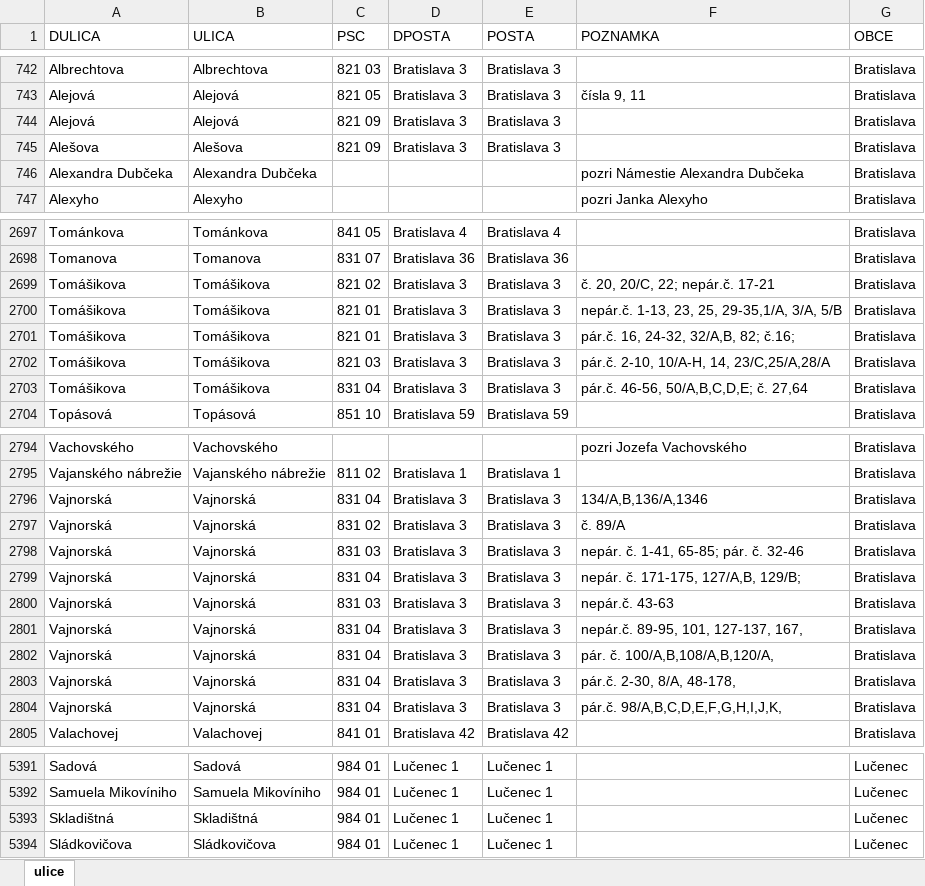
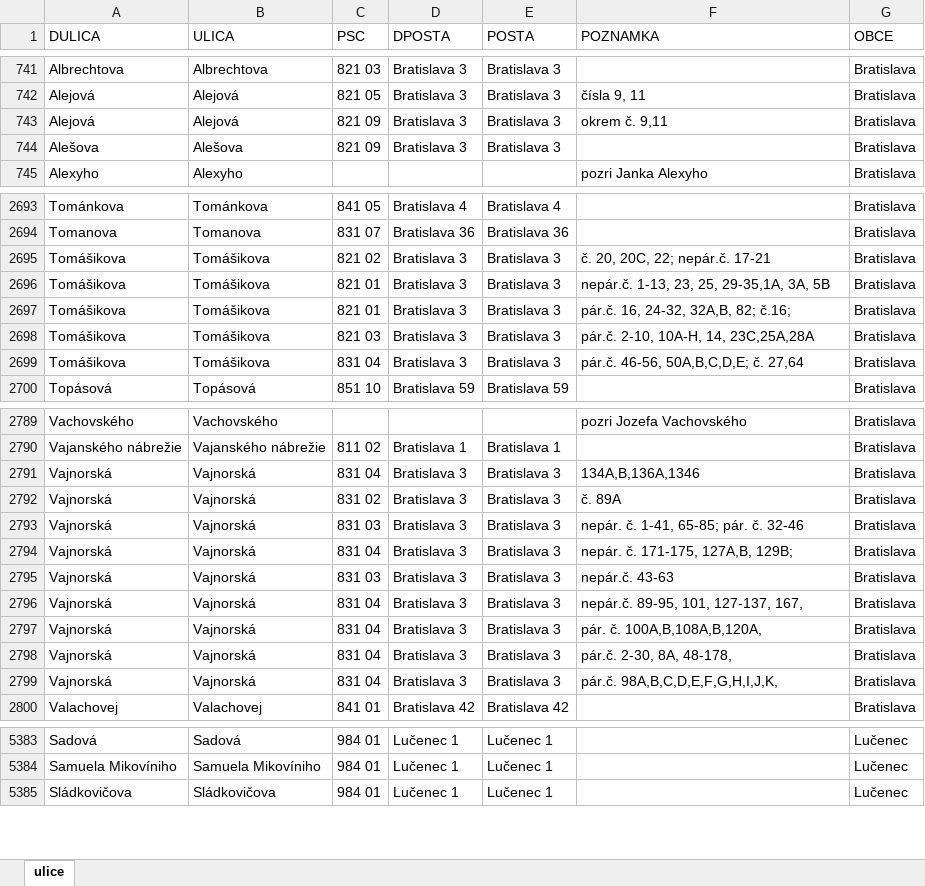
Before and after one commit to bartko-s/address, an Excel workbook: import/ULICE.XLSX, sheet ulice, drawn as a sheet; only a part is shown, gaps mark what is left out; values as stored, in another font and other column widths than the file's, no borders; removed rows and columns are numbered as before the commit, all else as after; the diff covers the shown part only; the diff names each change by its address in the sheet, - before the commit and + after, or states it on an @@ line.

```diff
--- a/import/ULICE.XLSX (sheet ulice)
+++ b/import/ULICE.XLSX (sheet ulice)
-F743 (POZNAMKA): (empty)
+F743 (POZNAMKA): okrem č. 9,11
-row 746: Alexandra Dubčeka | Alexandra Dubčeka |  |  |  | pozri Námestie Alexandra Dubčeka | Bratislava
-F2695 (POZNAMKA): č. 20, 20/C, 22; nepár.č. 17-21
+F2695 (POZNAMKA): č. 20, 20C, 22; nepár.č. 17-21
-F2696 (POZNAMKA): nepár.č. 1-13, 23, 25, 29-35,1/A, 3/A, 5/B
+F2696 (POZNAMKA): nepár.č. 1-13, 23, 25, 29-35,1A, 3A, 5B
-F2697 (POZNAMKA): pár.č. 16, 24-32, 32/A,B, 82; č.16;
+F2697 (POZNAMKA): pár.č. 16, 24-32, 32A,B, 82; č.16;
-F2698 (POZNAMKA): pár.č. 2-10, 10/A-H, 14, 23/C,25/A,28/A
+F2698 (POZNAMKA): pár.č. 2-10, 10A-H, 14, 23C,25A,28A
-F2699 (POZNAMKA): pár.č. 46-56, 50/A,B,C,D,E; č. 27,64
+F2699 (POZNAMKA): pár.č. 46-56, 50A,B,C,D,E; č. 27,64
-F2791 (POZNAMKA): 134/A,B,136/A,1346
+F2791 (POZNAMKA): 134A,B,136A,1346
-F2792 (POZNAMKA): č. 89/A
+F2792 (POZNAMKA): č. 89A
-F2794 (POZNAMKA): nepár. č. 171-175, 127/A,B, 129/B;
+F2794 (POZNAMKA): nepár. č. 171-175, 127A,B, 129B;
-F2797 (POZNAMKA): pár. č. 100/A,B,108/A,B,120/A,
+F2797 (POZNAMKA): pár. č. 100A,B,108A,B,120A,
-F2798 (POZNAMKA): pár.č. 2-30, 8/A, 48-178,
+F2798 (POZNAMKA): pár.č. 2-30, 8A, 48-178,
-F2799 (POZNAMKA): pár.č. 98/A,B,C,D,E,F,G,H,I,J,K,
+F2799 (POZNAMKA): pár.č. 98A,B,C,D,E,F,G,H,I,J,K,
-row 5393: Skladištná | Skladištná | 984 01 | Lučenec 1 | Lučenec 1 |  | Lučenec
```
Also changed, not shown: 8 removed rows and 95 edited cells elsewhere in this sheet, import/OBCE.XLSX, 4 other files.
